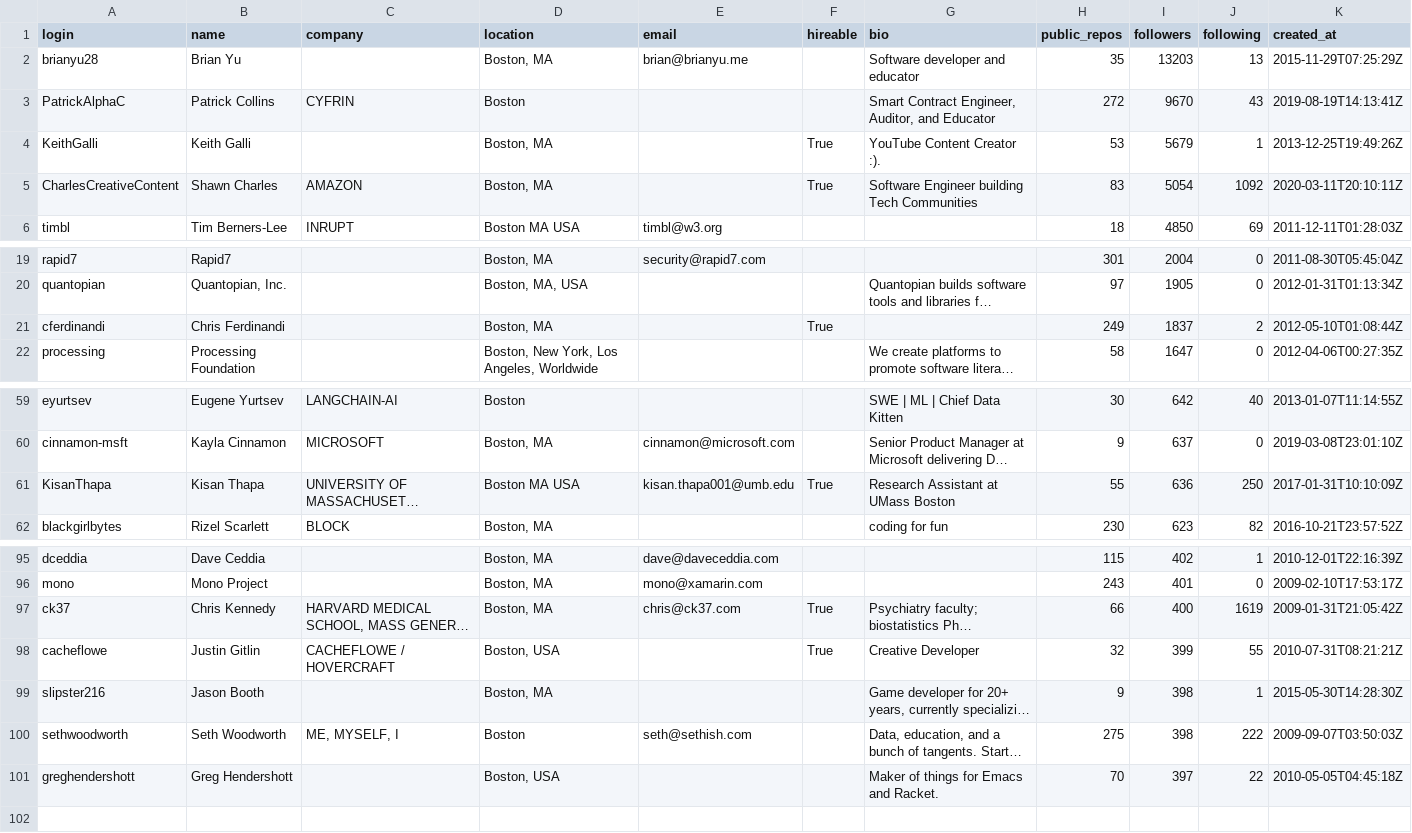
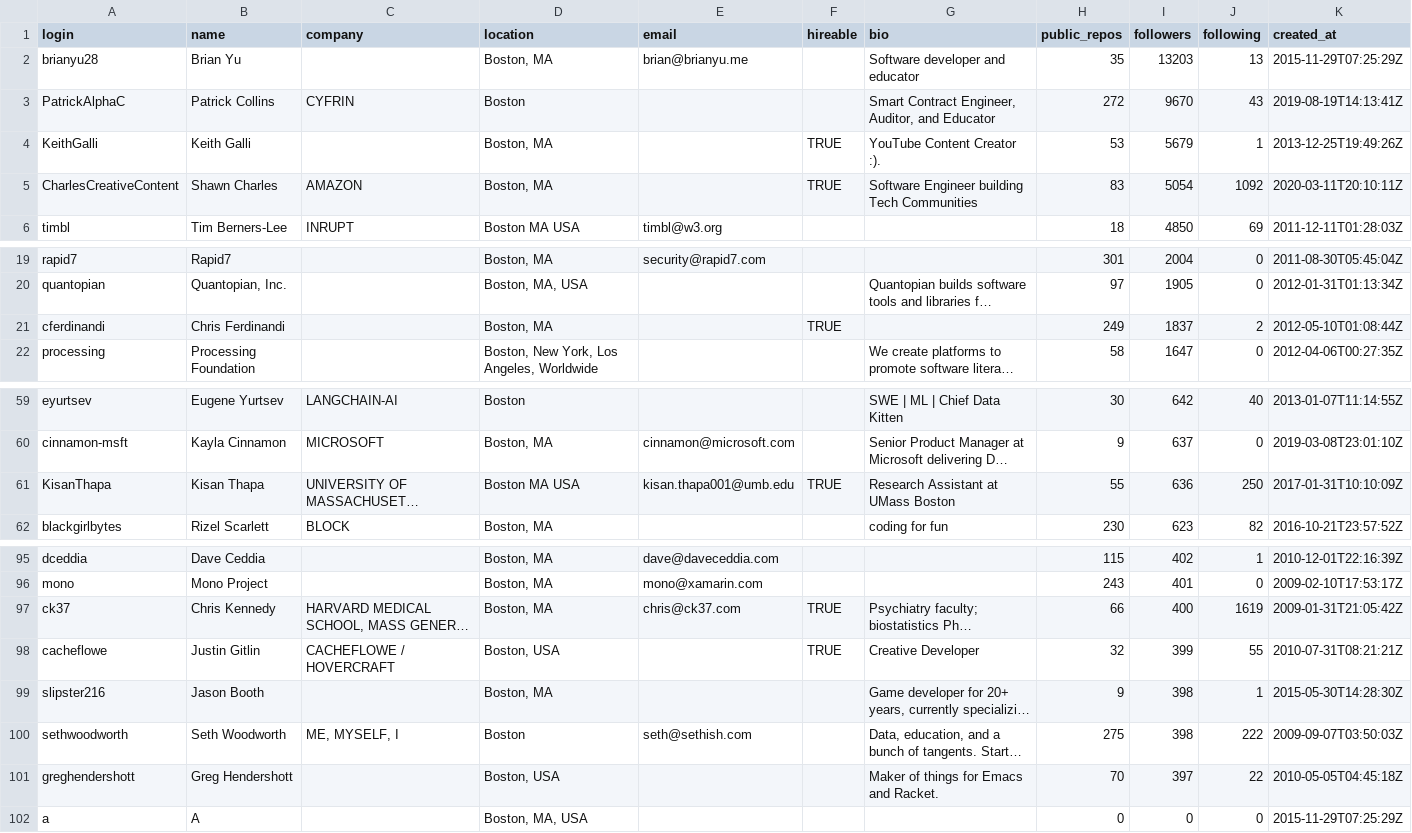
Before and after one commit to Pahel-03/tds_project1, a CSV file: users.csv, drawn as a sheet; only a part is shown, gaps mark what is left out; long unchanged cells end in …; the diff covers the shown part only; the diff names each change by its address in the sheet, - before the commit and + after, or states it on an @@ line.

```diff
--- a/users.csv
+++ b/users.csv
-F4:F5 (hireable): True
+F4:F5 (hireable): TRUE
-F21 (hireable): True
+F21 (hireable): TRUE
-F61 (hireable): True
+F61 (hireable): TRUE
-F97:F98 (hireable): True
+F97:F98 (hireable): TRUE
+row 102: a | A |  | Boston, MA, USA |  |  |  | 0 | 0 | 0 | 2015-11-29T07:25:29Z
```
Also changed, not shown: 22 edited cells elsewhere in this file.
